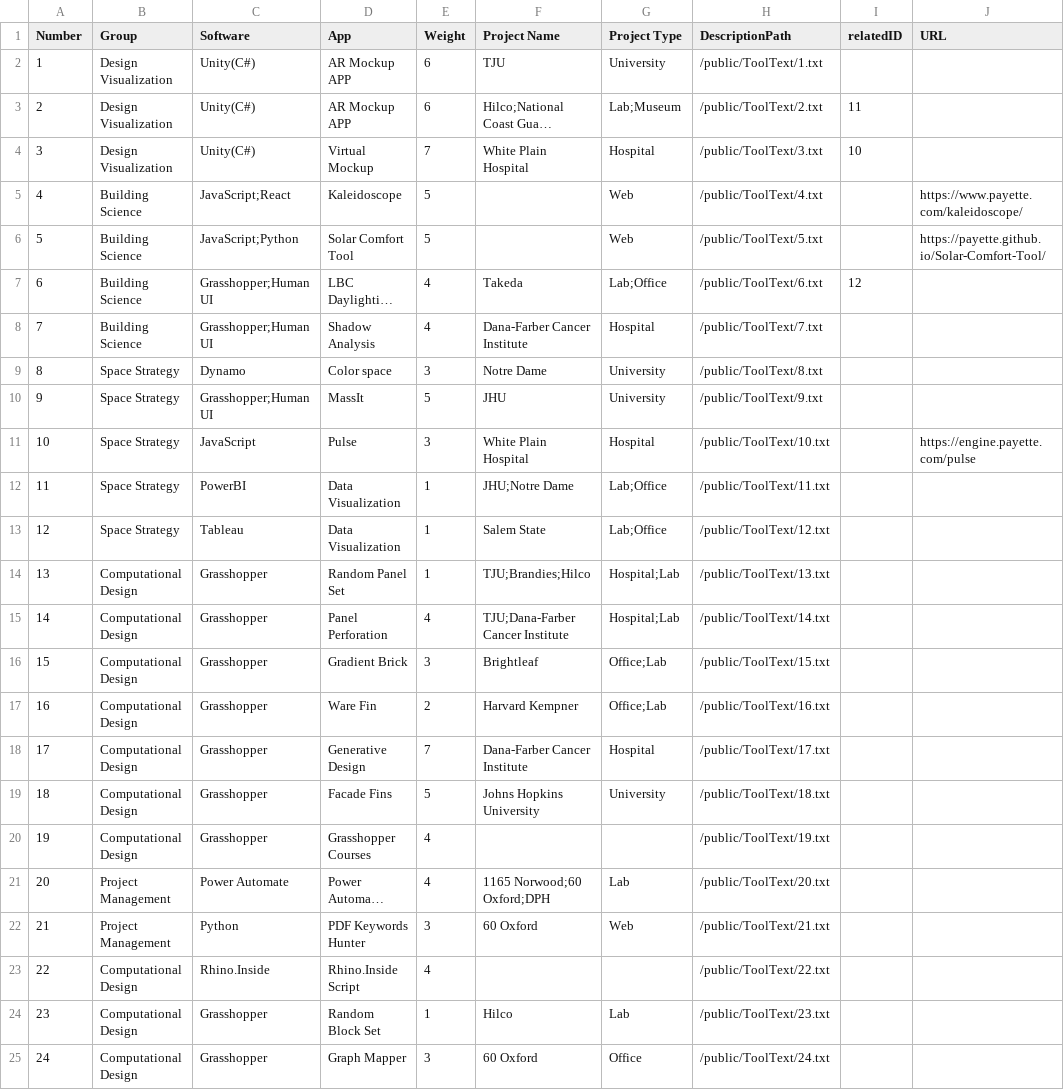
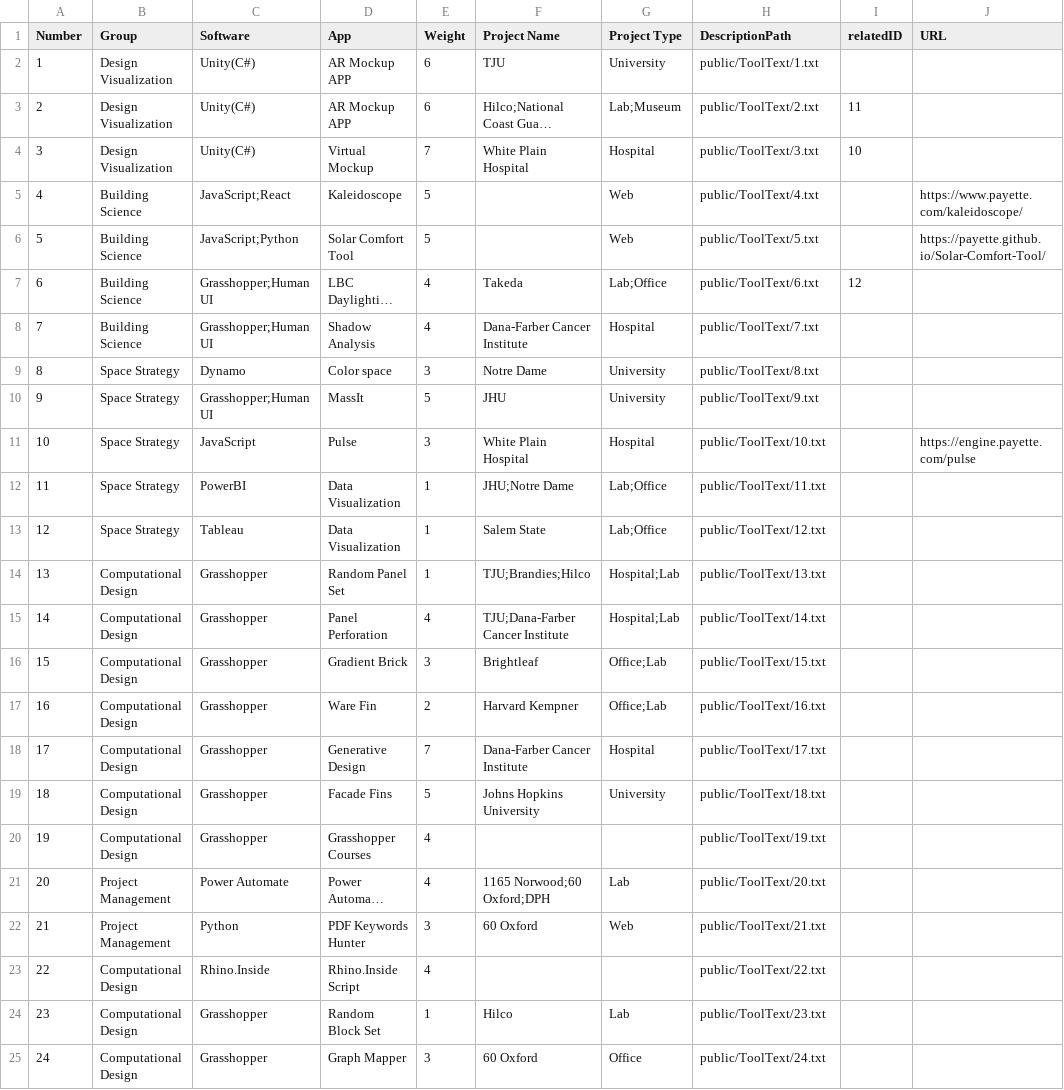
Before and after one commit to Yushi219/AIA_Payette, a CSV file: public/ToolInfo.csv, drawn as a sheet; long unchanged cells end in …; the diff names each change by its address in the sheet, - before the commit and + after, or states it on an @@ line.

Commit message:
change /public to public

```diff
--- a/public/ToolInfo.csv
+++ b/public/ToolInfo.csv
-H2 (DescriptionPath): /public/ToolText/1.txt
+H2 (DescriptionPath): public/ToolText/1.txt
-H3 (DescriptionPath): /public/ToolText/2.txt
+H3 (DescriptionPath): public/ToolText/2.txt
-H4 (DescriptionPath): /public/ToolText/3.txt
+H4 (DescriptionPath): public/ToolText/3.txt
-H5 (DescriptionPath): /public/ToolText/4.txt
+H5 (DescriptionPath): public/ToolText/4.txt
-H6 (DescriptionPath): /public/ToolText/5.txt
+H6 (DescriptionPath): public/ToolText/5.txt
-H7 (DescriptionPath): /public/ToolText/6.txt
+H7 (DescriptionPath): public/ToolText/6.txt
-H8 (DescriptionPath): /public/ToolText/7.txt
+H8 (DescriptionPath): public/ToolText/7.txt
-H9 (DescriptionPath): /public/ToolText/8.txt
+H9 (DescriptionPath): public/ToolText/8.txt
-H10 (DescriptionPath): /public/ToolText/9.txt
+H10 (DescriptionPath): public/ToolText/9.txt
-H11 (DescriptionPath): /public/ToolText/10.txt
+H11 (DescriptionPath): public/ToolText/10.txt
-H12 (DescriptionPath): /public/ToolText/11.txt
+H12 (DescriptionPath): public/ToolText/11.txt
-H13 (DescriptionPath): /public/ToolText/12.txt
+H13 (DescriptionPath): public/ToolText/12.txt
-H14 (DescriptionPath): /public/ToolText/13.txt
+H14 (DescriptionPath): public/ToolText/13.txt
-H15 (DescriptionPath): /public/ToolText/14.txt
+H15 (DescriptionPath): public/ToolText/14.txt
-H16 (DescriptionPath): /public/ToolText/15.txt
+H16 (DescriptionPath): public/ToolText/15.txt
-H17 (DescriptionPath): /public/ToolText/16.txt
+H17 (DescriptionPath): public/ToolText/16.txt
-H18 (DescriptionPath): /public/ToolText/17.txt
+H18 (DescriptionPath): public/ToolText/17.txt
-H19 (DescriptionPath): /public/ToolText/18.txt
+H19 (DescriptionPath): public/ToolText/18.txt
-H20 (DescriptionPath): /public/ToolText/19.txt
+H20 (DescriptionPath): public/ToolText/19.txt
-H21 (DescriptionPath): /public/ToolText/20.txt
+H21 (DescriptionPath): public/ToolText/20.txt
-H22 (DescriptionPath): /public/ToolText/21.txt
+H22 (DescriptionPath): public/ToolText/21.txt
-H23 (DescriptionPath): /public/ToolText/22.txt
+H23 (DescriptionPath): public/ToolText/22.txt
-H24 (DescriptionPath): /public/ToolText/23.txt
+H24 (DescriptionPath): public/ToolText/23.txt
-H25 (DescriptionPath): /public/ToolText/24.txt
+H25 (DescriptionPath): public/ToolText/24.txt
```
Also changed, not shown: 4 other files.
